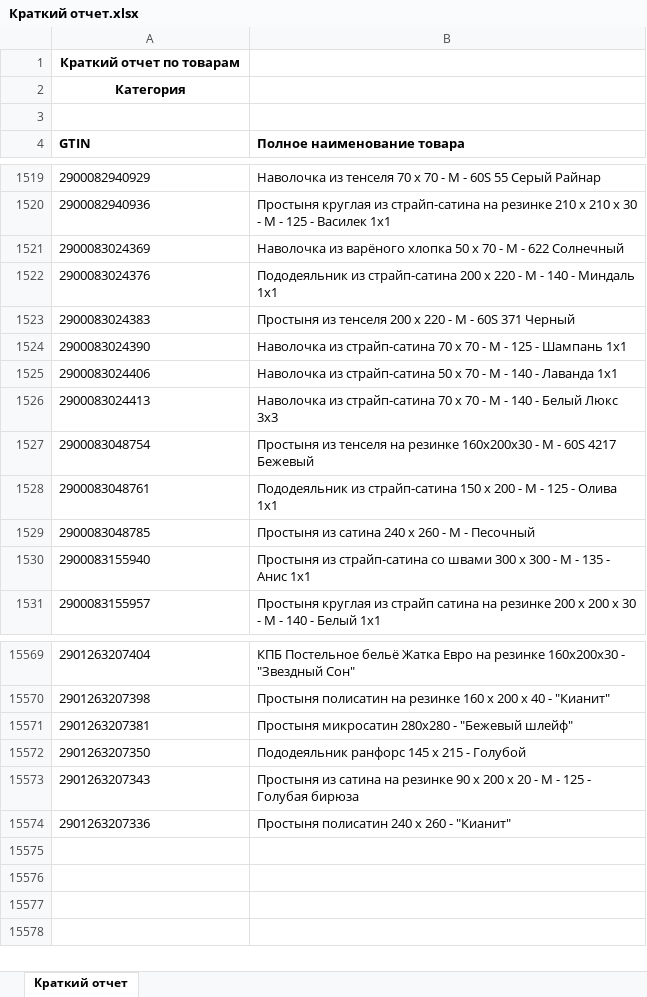
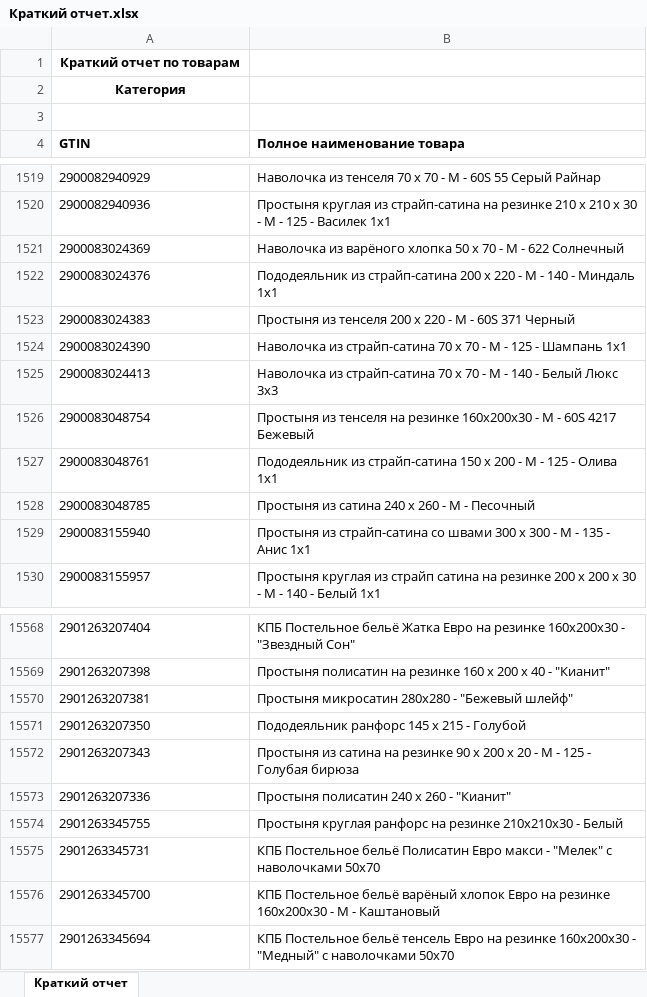
Before and after one commit to isergeich22/marking_system, an Excel workbook: public/Краткий отчет.xlsx, sheet Краткий отчет, drawn as a sheet; only a part is shown, gaps mark what is left out; values as stored, in another font and other column widths than the file's, no borders; removed rows and columns are numbered as before the commit, all else as after; the diff names each change by its address in the sheet, - before the commit and + after, or states it on an @@ line.

```diff
--- a/public/Краткий отчет.xlsx (sheet Краткий отчет)
+++ b/public/Краткий отчет.xlsx (sheet Краткий отчет)
-row 1525: 2900083024406 | Наволочка из страйп-сатина 50 х 70 - М - 140 - Лаванда 1х1
+row 15574: 2901263345755 | Простыня круглая ранфорс на резинке 210х210х30 - Белый
+row 15575: 2901263345731 | КПБ Постельное бельё Полисатин Евро макси - "Мелек" с наволочками 50х70
+row 15576: 2901263345700 | КПБ Постельное бельё варёный хлопок Евро на резинке 160х200х30 - М - Каштановый
+row 15577: 2901263345694 | КПБ Постельное бельё тенсель Евро на резинке 160х200х30 - "Медный" с наволочками 50х70
```
Also changed, not shown: 1 other file.
